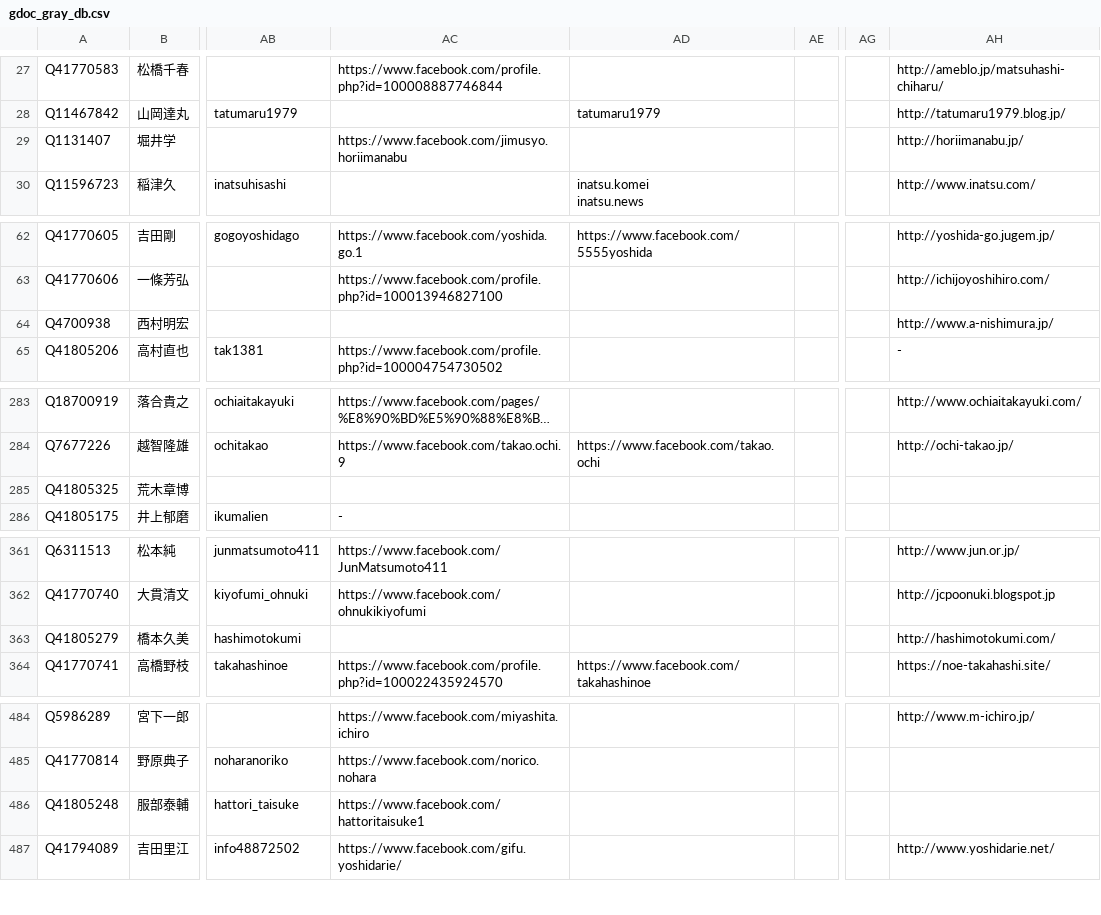
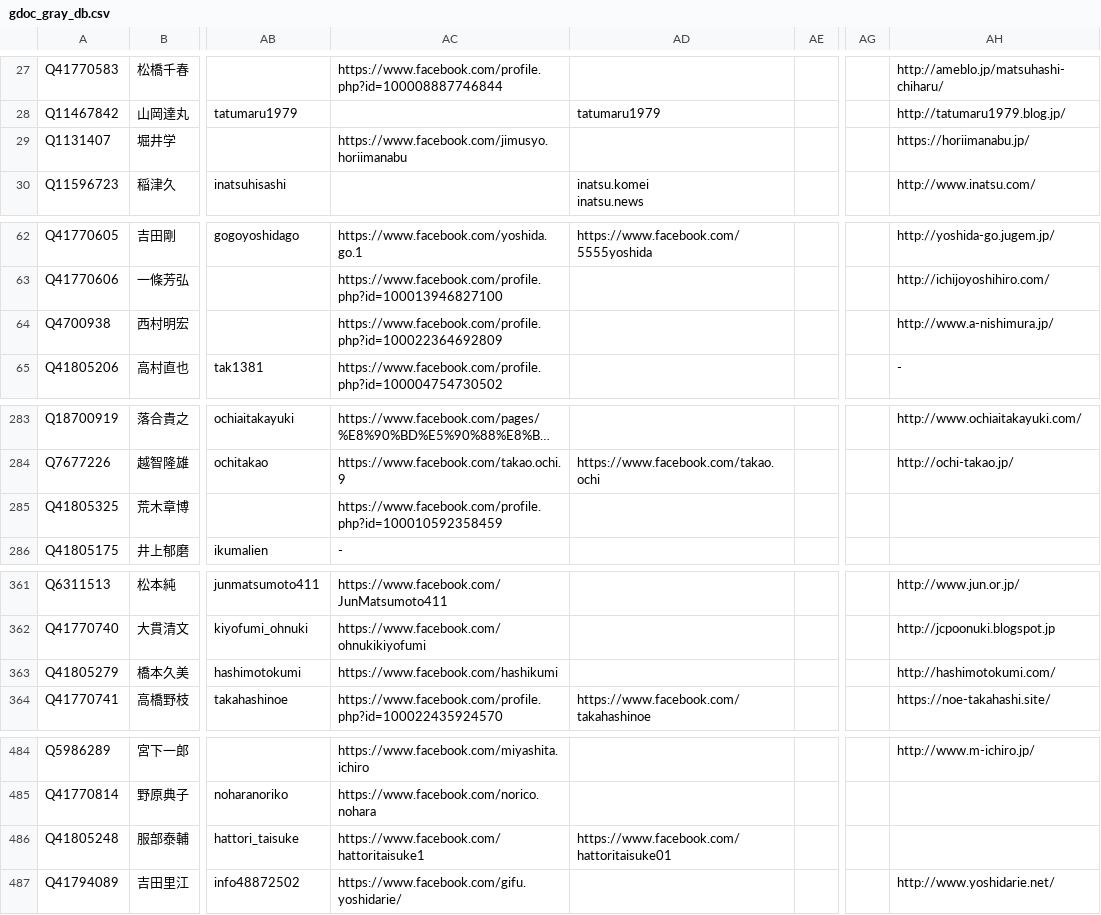
Before and after one commit to hkwi/shuin48pre, a CSV file: docs/gdoc_gray_db.csv, drawn as a sheet; only a part is shown, gaps mark what is left out; long unchanged cells end in …; the diff covers the shown part only; the diff names each change by its address in the sheet, - before the commit and + after, or states it on an @@ line.

```diff
--- a/docs/gdoc_gray_db.csv
+++ b/docs/gdoc_gray_db.csv
-AH29: http://horiimanabu.jp/
+AH29: https://horiimanabu.jp/
-AC64: (empty)
+AC64: https://www.facebook.com/profile.php?id=100022364692809
-AC285: (empty)
+AC285: https://www.facebook.com/profile.php?id=100010592358459
-AC363: (empty)
+AC363: https://www.facebook.com/hashikumi
-AD486: (empty)
+AD486: https://www.facebook.com/hattoritaisuke01
```
Also changed, not shown: 14 edited cells elsewhere in this file, 2 other files.
